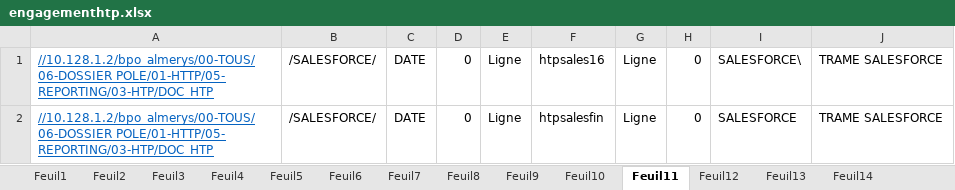
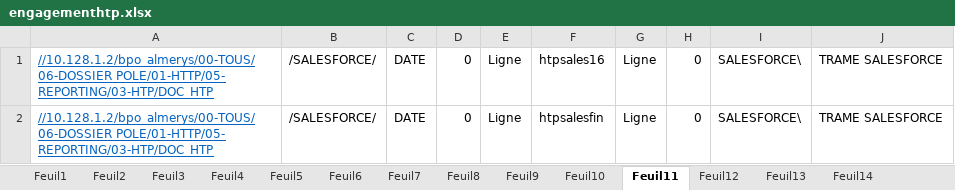
Before and after one commit to FelanaRakotoarijaona/Automatisation-reporting, an Excel workbook: engagementhtp.xlsx, sheet Feuil11, drawn as a sheet; values as stored, in another font and other column widths than the file's, no borders; the diff names each change by its address in the sheet, - before the commit and + after, or states it on an @@ line.

Commit message:
maj htp engagement

```diff
--- a/engagementhtp.xlsx (sheet Feuil11)
+++ b/engagementhtp.xlsx (sheet Feuil11)
-I2: SALESFORCE
+I2: SALESFORCE\
```
